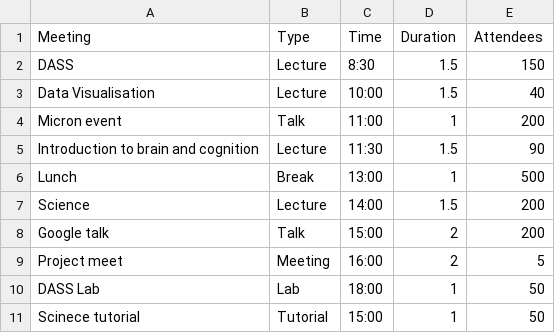
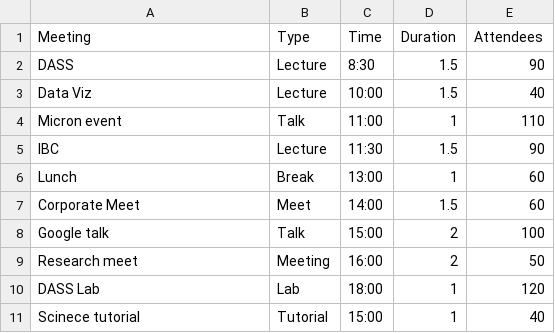
Before and after one commit to DivijD012/DVLab1, a CSV file: daily_data.csv, drawn as a sheet.

Commit message:
Update daily_data.csv

```diff
--- a/daily_data.csv
+++ b/daily_data.csv
@@ -1,11 +1,11 @@
 Meeting,Type,Time,Duration ,Attendees
-DASS,Lecture,8:30,1.5,150
-Data Visualisation,Lecture,10:00,1.5,40
-Micron event,Talk,11:00,1,200
-Introduction to brain and cognition,Lecture,11:30,1.5,90
-Lunch,Break,13:00,1,500
-Science,Lecture,14:00,1.5,200
-Google talk,Talk,15:00,2,200
-Project meet,Meeting,16:00,2,5
-DASS Lab,Lab,18:00,1,50
-Scinece tutorial,Tutorial,15:00,1,50
+DASS,Lecture,8:30,1.5,90
+Data Viz,Lecture,10:00,1.5,40
+Micron event,Talk,11:00,1,110
+IBC,Lecture,11:30,1.5,90
+Lunch,Break,13:00,1,60
+Corporate Meet,Meet,14:00,1.5,60
+Google talk,Talk,15:00,2,100
+Research meet,Meeting,16:00,2,50
+DASS Lab,Lab,18:00,1,120
+Scinece tutorial,Tutorial,15:00,1,40
```
